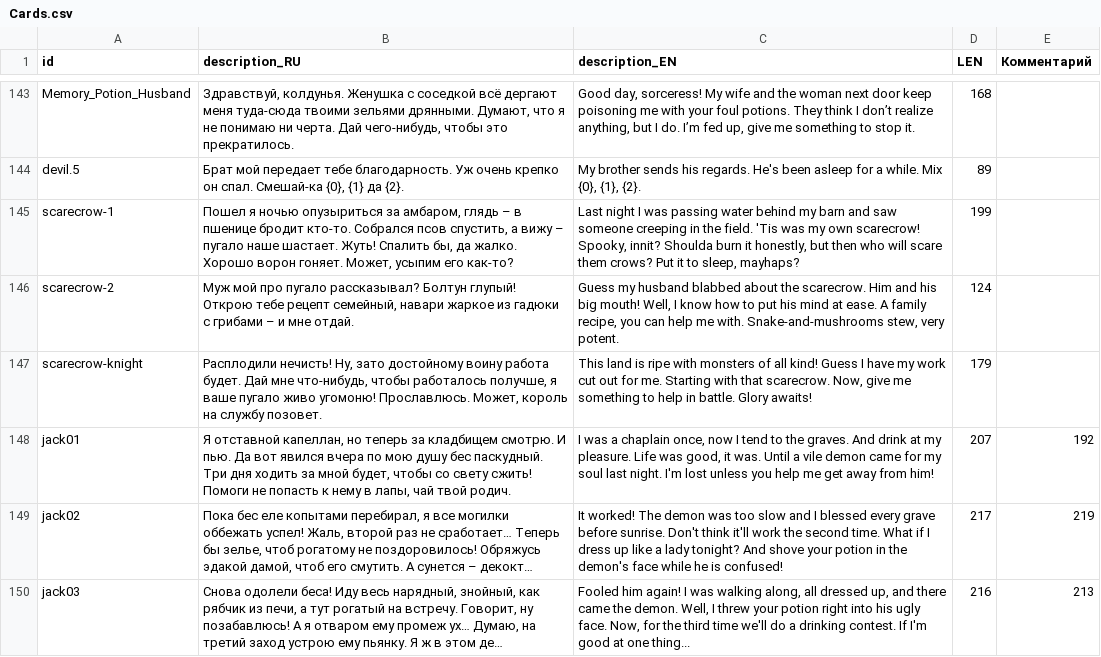
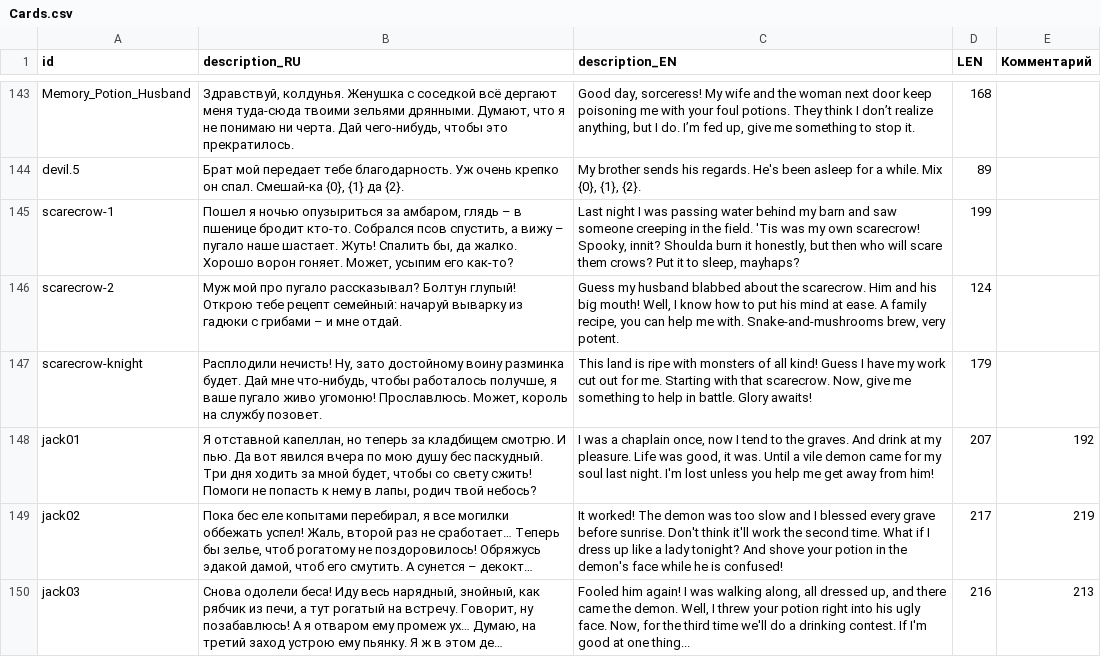
Before and after one commit to MoreenTissedy/LudumDare50, a CSV file: Cauldron/Assets/Localize/Cards.csv, drawn as a sheet; only a part is shown, gaps mark what is left out; long unchanged cells end in …; the diff covers the shown part only; the diff names each change by its address in the sheet, - before the commit and + after, or states it on an @@ line.

```diff
--- a/Cauldron/Assets/Localize/Cards.csv
+++ b/Cauldron/Assets/Localize/Cards.csv
-B146 (description_RU): …тебе рецепт семейный, навари жаркое из гадюки…
+B146 (description_RU): …тебе рецепт семейный: начаруй выварку из гадюки…
-C146 (description_EN): …with. Snake-and-mushrooms stew, very potent.
+C146 (description_EN): …with. Snake-and-mushrooms brew, very potent.
-B147 (description_RU): …достойному воину работа будет. Дай…
+B147 (description_RU): …достойному воину разминка будет. Дай…
-B148 (description_RU): …в лапы, чай твой родич.
+B148 (description_RU): …в лапы, родич твой небось?
```
Also changed, not shown: 6 edited cells elsewhere in this file, Cauldron/Assets/Localize/Events.csv, Cauldron/Assets/Localize/Ingredients.csv, 1 other file.
